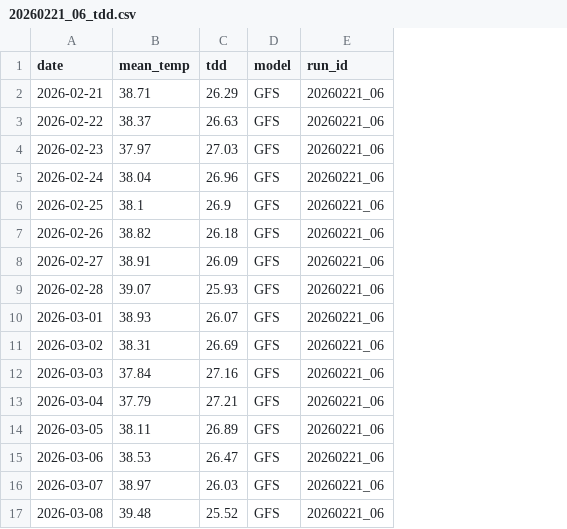
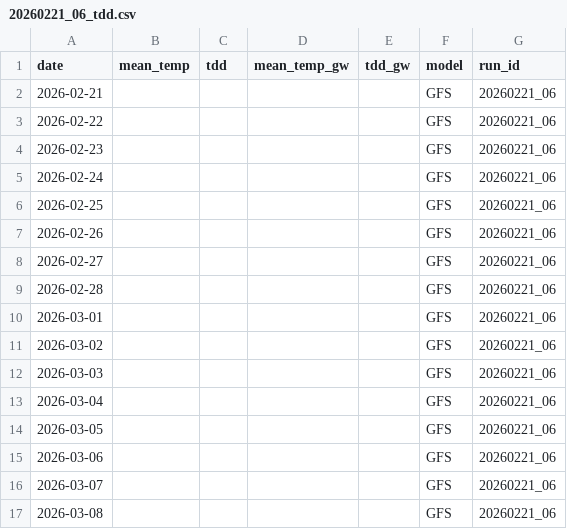
Before and after one commit to yieldchaser/weather-dd-tracker, a CSV file: data/gfs/20260221_06_tdd.csv, drawn as a sheet; the diff names each change by its address in the sheet, - before the commit and + after, or states it on an @@ line.

```diff
--- a/data/gfs/20260221_06_tdd.csv
+++ b/data/gfs/20260221_06_tdd.csv
+column D (mean_temp_gw), empty
+column E (tdd_gw), empty
-B2 (mean_temp): 38.71
+B2 (mean_temp): (empty)
-C2 (tdd): 26.29
+C2 (tdd): (empty)
-B3 (mean_temp): 38.37
+B3 (mean_temp): (empty)
-C3 (tdd): 26.63
+C3 (tdd): (empty)
-B4 (mean_temp): 37.97
+B4 (mean_temp): (empty)
-C4 (tdd): 27.03
+C4 (tdd): (empty)
-B5 (mean_temp): 38.04
+B5 (mean_temp): (empty)
-C5 (tdd): 26.96
+C5 (tdd): (empty)
-B6 (mean_temp): 38.1
+B6 (mean_temp): (empty)
-C6 (tdd): 26.9
+C6 (tdd): (empty)
-B7 (mean_temp): 38.82
+B7 (mean_temp): (empty)
-C7 (tdd): 26.18
+C7 (tdd): (empty)
-B8 (mean_temp): 38.91
+B8 (mean_temp): (empty)
-C8 (tdd): 26.09
+C8 (tdd): (empty)
-B9 (mean_temp): 39.07
+B9 (mean_temp): (empty)
-C9 (tdd): 25.93
+C9 (tdd): (empty)
-B10 (mean_temp): 38.93
+B10 (mean_temp): (empty)
-C10 (tdd): 26.07
+C10 (tdd): (empty)
-B11 (mean_temp): 38.31
+B11 (mean_temp): (empty)
-C11 (tdd): 26.69
+C11 (tdd): (empty)
-B12 (mean_temp): 37.84
+B12 (mean_temp): (empty)
-C12 (tdd): 27.16
+C12 (tdd): (empty)
-B13 (mean_temp): 37.79
+B13 (mean_temp): (empty)
-C13 (tdd): 27.21
+C13 (tdd): (empty)
-B14 (mean_temp): 38.11
+B14 (mean_temp): (empty)
-C14 (tdd): 26.89
+C14 (tdd): (empty)
-B15 (mean_temp): 38.53
+B15 (mean_temp): (empty)
-C15 (tdd): 26.47
+C15 (tdd): (empty)
-B16 (mean_temp): 38.97
+B16 (mean_temp): (empty)
-C16 (tdd): 26.03
+C16 (tdd): (empty)
-B17 (mean_temp): 39.48
+B17 (mean_temp): (empty)
-C17 (tdd): 25.52
+C17 (tdd): (empty)
```
Also changed, not shown: outputs/run_change.csv, outputs/run_delta.csv, 2 other files.
